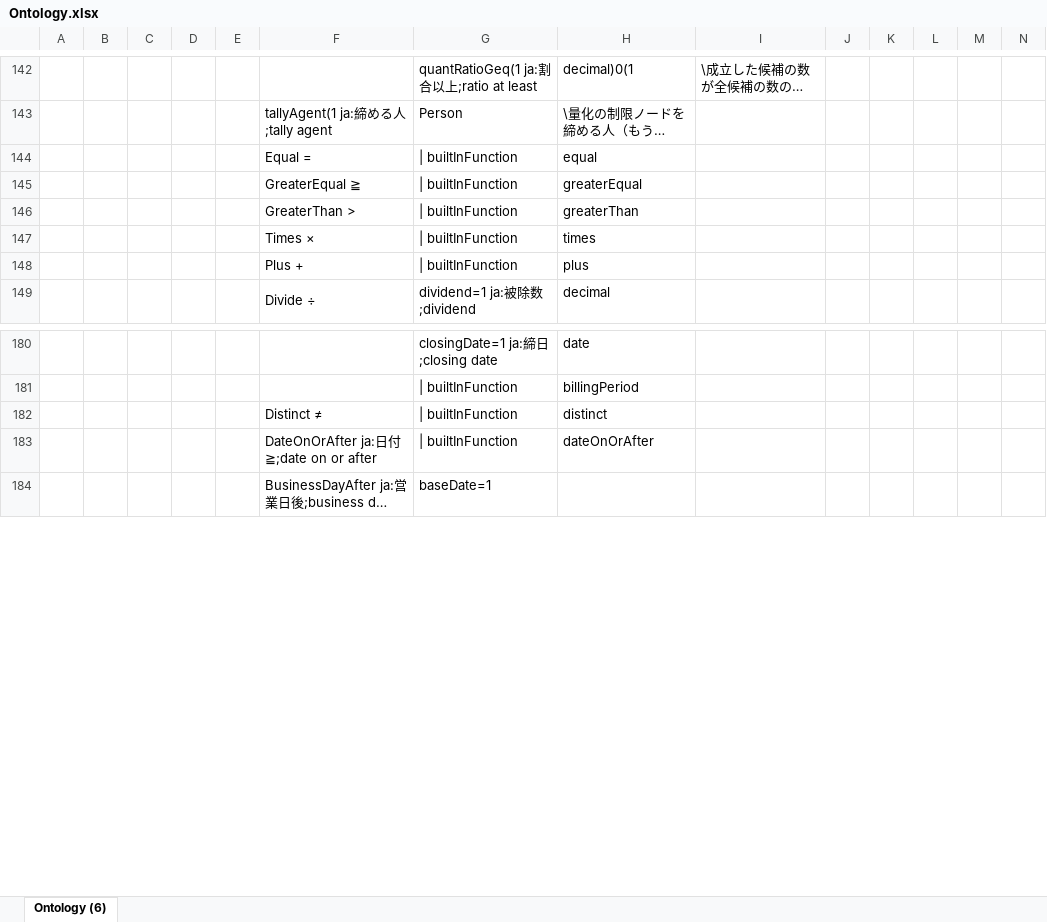
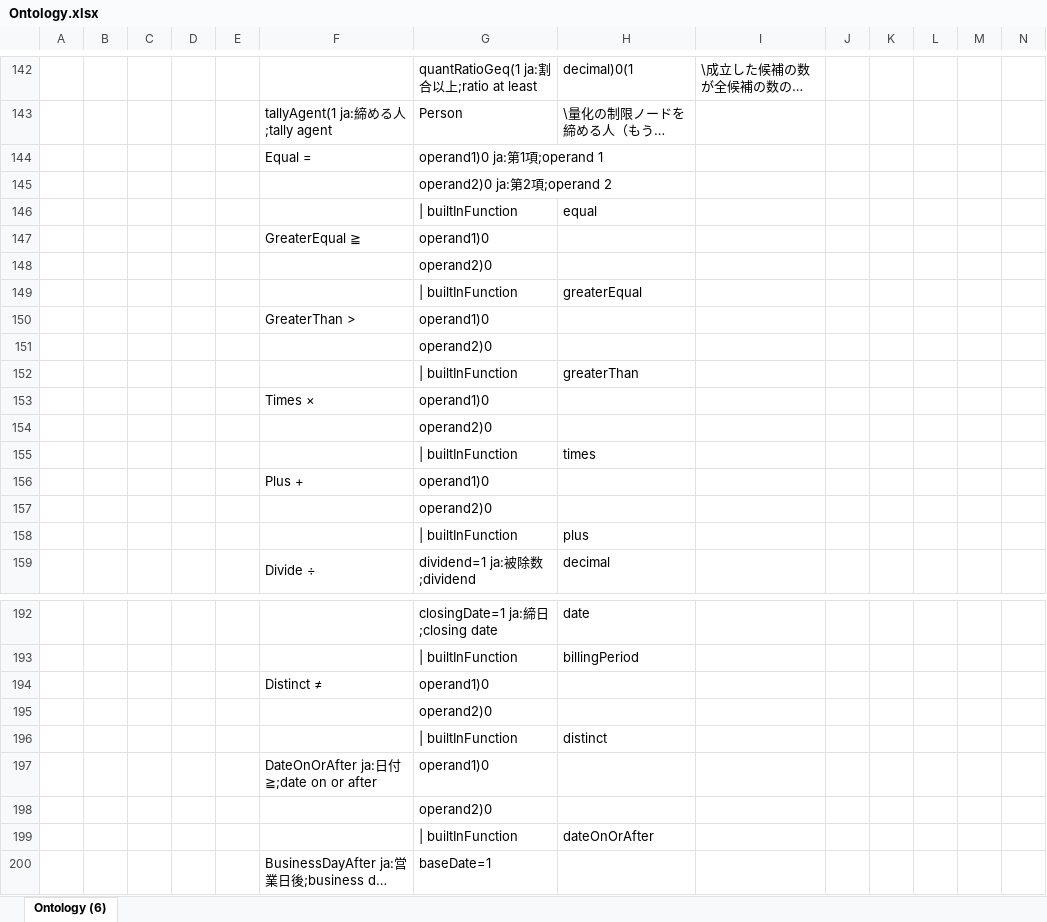
Before and after one commit to assemblogue/plr-public, an Excel workbook: ontology/Ontology.xlsx, sheet Ontology (6), drawn as a sheet; only a part is shown, gaps mark what is left out; long unchanged cells end in …; values as stored, in another font and other column widths than the file's, no cell formats; addresses are those after the commit; rows hold the shown columns only; the diff covers the shown part only; the diff names each change by its address in the sheet, - before the commit and + after, or states it on an @@ line.

```diff
--- a/ontology/Ontology.xlsx (sheet Ontology (6))
+++ b/ontology/Ontology.xlsx (sheet Ontology (6))
+row 144:  |  |  |  |  | Equal = | operand1)0 ja:第1項;operand 1
+row 145:  |  |  |  |  |  | operand2)0 ja:第2項;operand 2
-F146: Equal =
+F146: (empty)
+row 147:  |  |  |  |  | GreaterEqual ≧ | operand1)0
+row 148:  |  |  |  |  |  | operand2)0
-F149: GreaterEqual ≧
+F149: (empty)
+row 150:  |  |  |  |  | GreaterThan > | operand1)0
+row 151:  |  |  |  |  |  | operand2)0
-F152: GreaterThan >
+F152: (empty)
+row 153:  |  |  |  |  | Times × | operand1)0
+row 154:  |  |  |  |  |  | operand2)0
-F155: Times ×
+F155: (empty)
+row 156:  |  |  |  |  | Plus + | operand1)0
+row 157:  |  |  |  |  |  | operand2)0
-F158: Plus +
+F158: (empty)
+row 194:  |  |  |  |  | Distinct ≠ | operand1)0
+row 195:  |  |  |  |  |  | operand2)0
-F196: Distinct ≠
+F196: (empty)
+row 197:  |  |  |  |  | DateOnOrAfter ja:日付≧;date on or after | operand1)0
+row 198:  |  |  |  |  |  | operand2)0
-F199: DateOnOrAfter ja:日付≧;date on or after
+F199: (empty)
```
Also changed, not shown: 2 added rows and 1 edited cell elsewhere in this sheet, cell formats, 1 other file.
